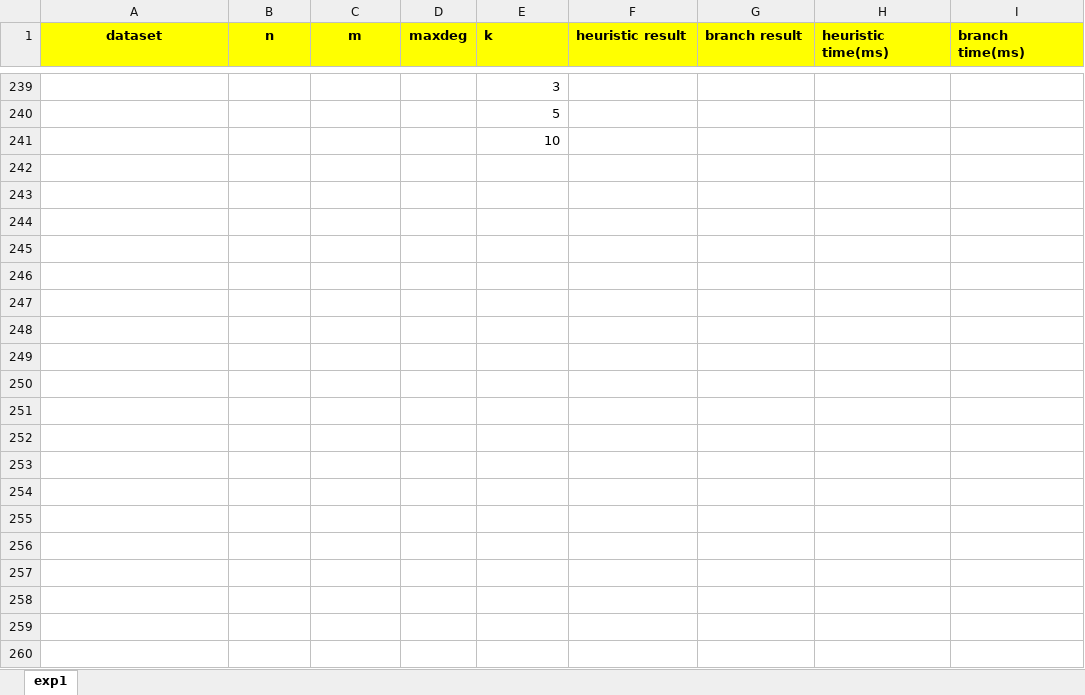
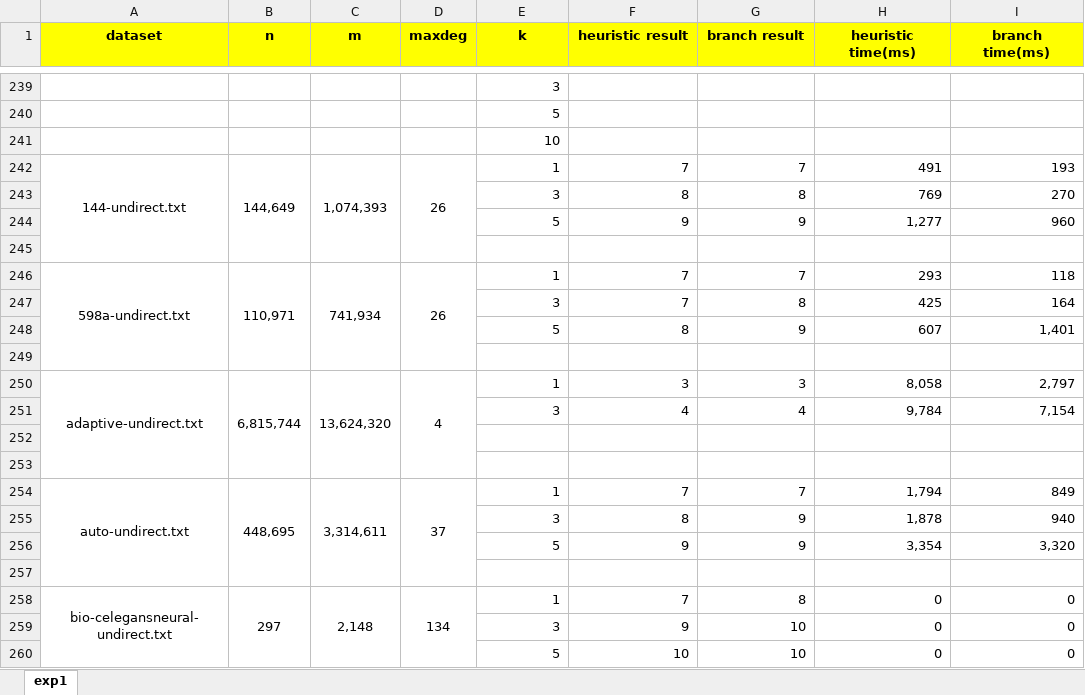
Before and after one commit to dawhc/MaximumDefectiveClique, an Excel workbook: doc/exp.xlsx, sheet exp1, drawn as a sheet; only a part is shown, gaps mark what is left out; values as stored, in another font and other column widths than the file's, no borders; the diff covers the shown part only; the diff names each change by its address in the sheet, - before the commit and + after, or states it on an @@ line.

Commit message:
update heuristic

```diff
--- a/doc/exp.xlsx (sheet exp1)
+++ b/doc/exp.xlsx (sheet exp1)
-E1:I1 alignment: left
+E1:I1 alignment: center
+row 242: 144-undirect.txt | 144,649 | 1,074,393 | 26 | 1 | 7 | 7 | 491 | 193
+row 243:  |  |  |  | 3 | 8 | 8 | 769 | 270
+row 244:  |  |  |  | 5 | 9 | 9 | 1,277 | 960
+row 245: (empty)
+row 246: 598a-undirect.txt | 110,971 | 741,934 | 26 | 1 | 7 | 7 | 293 | 118
+row 247:  |  |  |  | 3 | 7 | 8 | 425 | 164
+row 248:  |  |  |  | 5 | 8 | 9 | 607 | 1,401
+row 249: (empty)
+row 250: adaptive-undirect.txt | 6,815,744 | 13,624,320 | 4 | 1 | 3 | 3 | 8,058 | 2,797
+row 251:  |  |  |  | 3 | 4 | 4 | 9,784 | 7,154
+row 252: (empty)
+row 253: (empty)
+row 254: auto-undirect.txt | 448,695 | 3,314,611 | 37 | 1 | 7 | 7 | 1,794 | 849
+row 255:  |  |  |  | 3 | 8 | 9 | 1,878 | 940
+row 256:  |  |  |  | 5 | 9 | 9 | 3,354 | 3,320
+row 257: (empty)
+row 258: bio-celegansneural-undirect.txt | 297 | 2,148 | 134 | 1 | 7 | 8 | 0 | 0
+row 259:  |  |  |  | 3 | 9 | 10 | 0 | 0
+row 260:  |  |  |  | 5 | 10 | 10 | 0 | 0
```
Also changed, not shown: 317 added rows elsewhere in this sheet, 14 other files.
